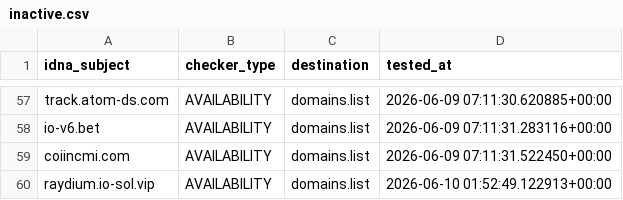
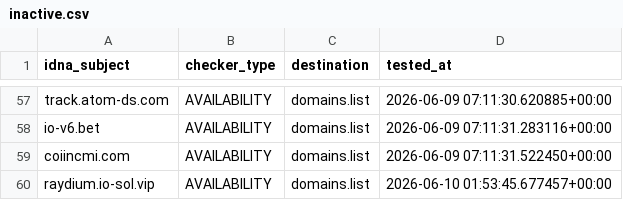
Before and after one commit to Ultimate-Hosts-Blacklist/blacklist, a CSV file: .pyfunceble/inactive.csv, drawn as a sheet; only a part is shown, gaps mark what is left out.

```diff
--- a/.pyfunceble/inactive.csv
+++ b/.pyfunceble/inactive.csv
@@ -59,2 +59,2 @@ io-v6.bet,AVAILABILITY,domains.list,2026-06-09 07:11:31.283116+00:00
 coiincmi.com,AVAILABILITY,domains.list,2026-06-09 07:11:31.522450+00:00
-raydium.io-sol.vip,AVAILABILITY,domains.list,2026-06-10 01:52:49.122913+00:00
+raydium.io-sol.vip,AVAILABILITY,domains.list,2026-06-10 01:53:45.677457+00:00
```
Also changed, not shown: 18 other files.
